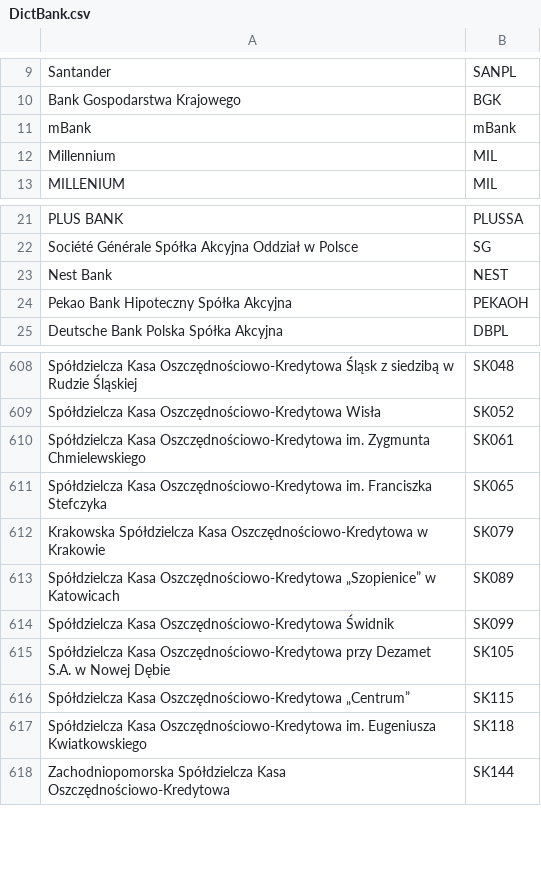
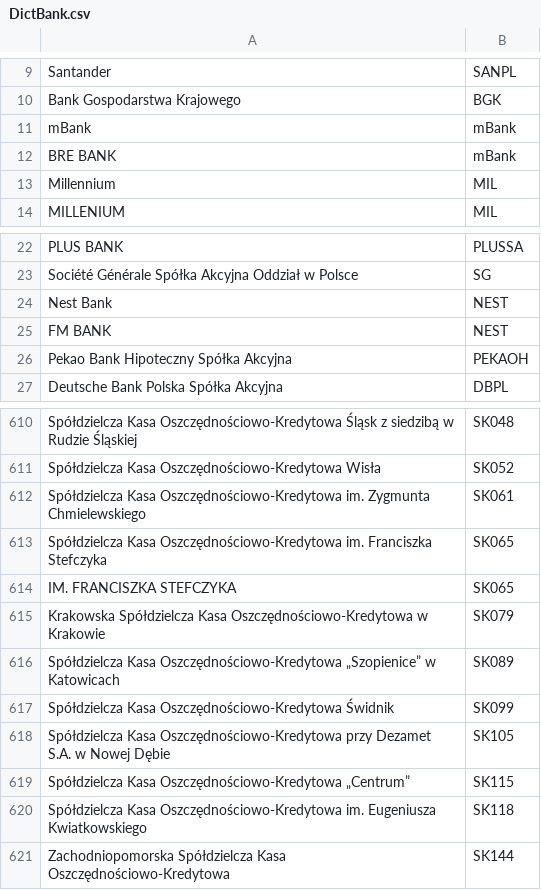
Before and after one commit to HubOnpl/WebData, a CSV file: DictBank.csv, drawn as a sheet; only a part is shown, gaps mark what is left out.

Commit message:
Update DictBank.csv

```diff
--- a/DictBank.csv
+++ b/DictBank.csv
@@ -11,2 +11,3 @@ Bank Gospodarstwa Krajowego,BGK
 mBank,mBank
+BRE BANK,mBank
 Millennium,MIL
@@ -23,2 +24,3 @@ Société Générale Spółka Akcyjna Oddział w Polsce,SG
 Nest Bank,NEST
+FM BANK,NEST
 Pekao Bank Hipoteczny Spółka Akcyjna,PEKAOH
@@ -611,2 +613,3 @@ Spółdzielcza Kasa Oszczędnościowo-Kredytowa im. Zygmunta Chmielewskiego,SK06
 Spółdzielcza Kasa Oszczędnościowo-Kredytowa im. Franciszka Stefczyka,SK065
+IM. FRANCISZKA STEFCZYKA,SK065
 Krakowska Spółdzielcza Kasa Oszczędnościowo-Kredytowa w Krakowie,SK079
```
